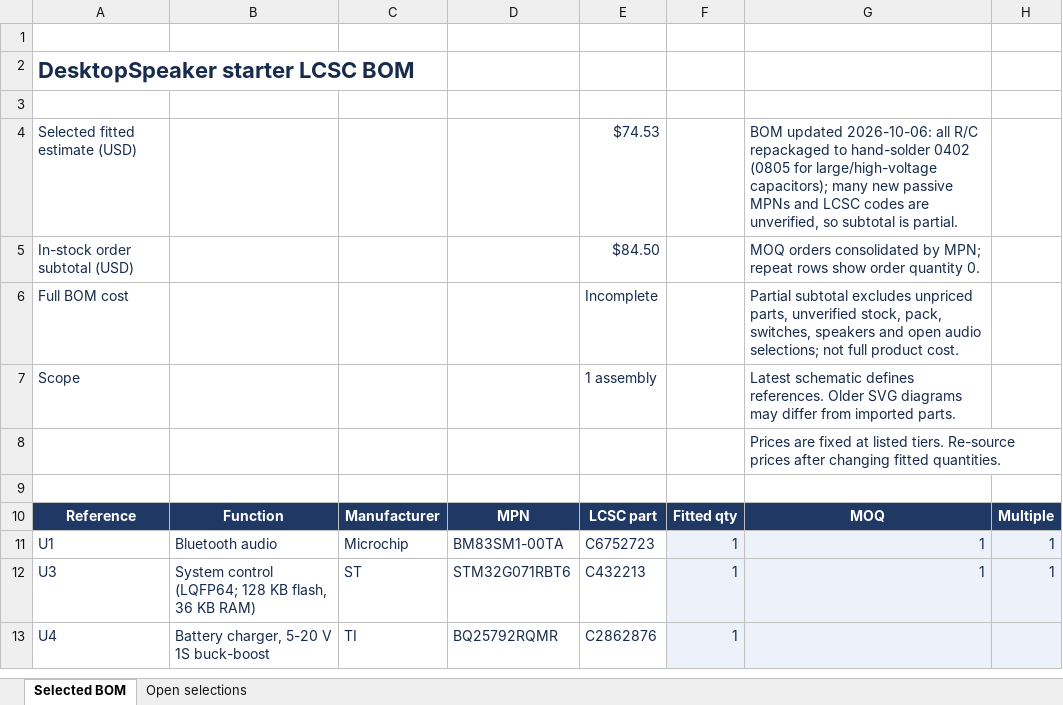
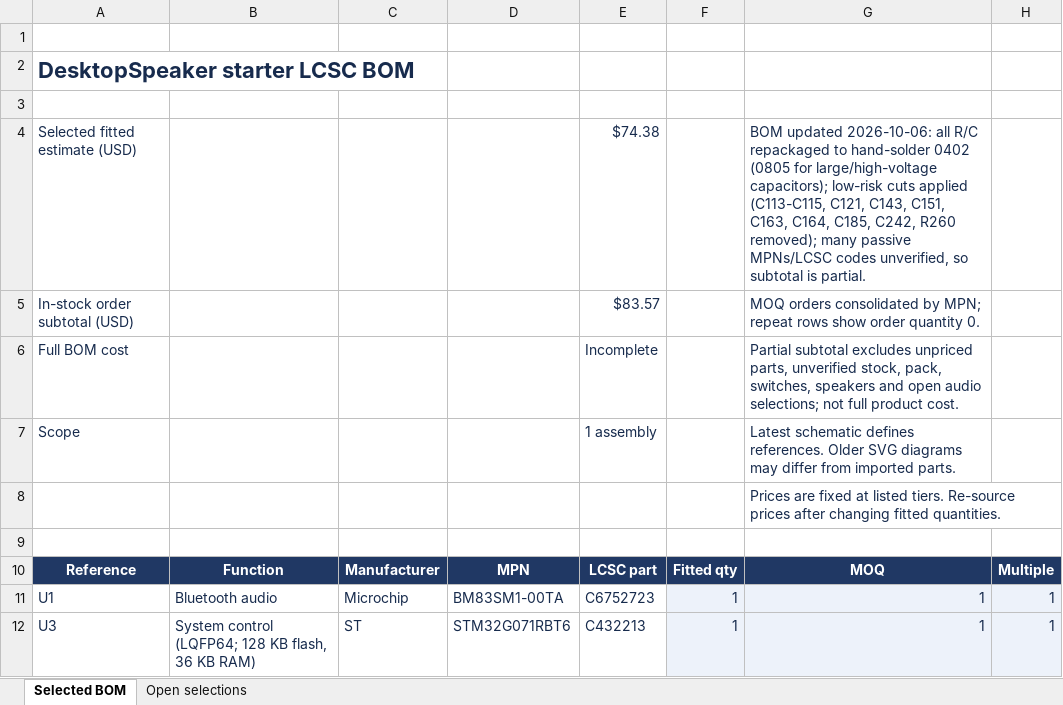
Before and after one commit to chithigun23/DesktopSpeaker, an Excel workbook: ai-files/bom/DesktopSpeaker_LCSC_Starter_BOM.xlsx, sheet Selected BOM, drawn as a sheet; only a part is shown; the shorter side is filled out with more unchanged rows; values as stored, in another font and other column widths than the file's, no borders; the diff covers the shown part only; the diff names each change by its address in the sheet, - before the commit and + after, or states it on an @@ line.

```diff
--- a/ai-files/bom/DesktopSpeaker_LCSC_Starter_BOM.xlsx (sheet Selected BOM)
+++ b/ai-files/bom/DesktopSpeaker_LCSC_Starter_BOM.xlsx (sheet Selected BOM)
-E4: $74.53
+E4: $74.38
-G4: …large/high-voltage capacitors); many new passive MPNs and LCSC codes are unverified, so…
+G4: …large/high-voltage capacitors); low-risk cuts applied (C113-C115, C121, C143, C151, C163, C164, C185, C242, R260 removed); many passive MPNs/LCSC codes unverified, so…
-E5: $84.50
+E5: $83.57
```
Also changed, not shown: 28 edited cells elsewhere in this sheet, 19 other files.
